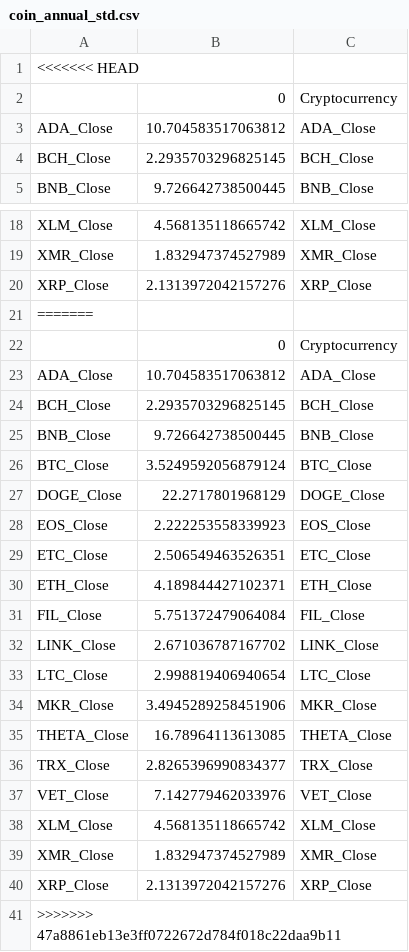
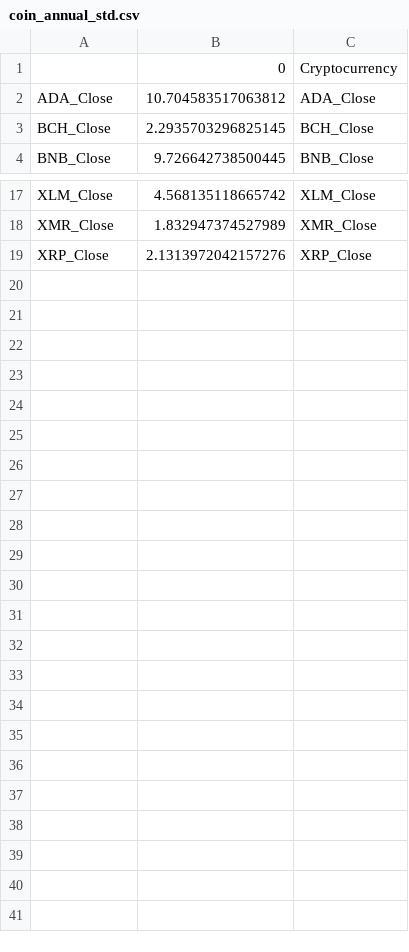
Before and after one commit to aparkon/project_1, a CSV file: coin_annual_std.csv, drawn as a sheet; only a part is shown, gaps mark what is left out.

```diff
--- a/coin_annual_std.csv
+++ b/coin_annual_std.csv
@@ -1,2 +1 @@
-<<<<<<< HEAD
 ,0,Cryptocurrency
@@ -20,22 +19 @@ XMR_Close,1.832947374527989,XMR_Close
 XRP_Close,2.1313972042157276,XRP_Close
-=======
-,0,Cryptocurrency
-ADA_Close,10.704583517063812,ADA_Close
-BCH_Close,2.2935703296825145,BCH_Close
-BNB_Close,9.726642738500445,BNB_Close
-BTC_Close,3.5249592056879124,BTC_Close
-DOGE_Close,22.2717801968129,DOGE_Close
-EOS_Close,2.222253558339923,EOS_Close
-ETC_Close,2.506549463526351,ETC_Close
-ETH_Close,4.189844427102371,ETH_Close
-FIL_Close,5.751372479064084,FIL_Close
-LINK_Close,2.671036787167702,LINK_Close
-LTC_Close,2.998819406940654,LTC_Close
-MKR_Close,3.4945289258451906,MKR_Close
-THETA_Close,16.78964113613085,THETA_Close
-TRX_Close,2.8265396990834377,TRX_Close
-VET_Close,7.142779462033976,VET_Close
-XLM_Close,4.568135118665742,XLM_Close
-XMR_Close,1.832947374527989,XMR_Close
-XRP_Close,2.1313972042157276,XRP_Close
->>>>>>> 47a8861eb13e3ff0722672d784f018c22daa9b11
```
Also changed, not shown: coin_daily_mean_return.csv, coin_sharpe_ratio.csv, 7 other files.
